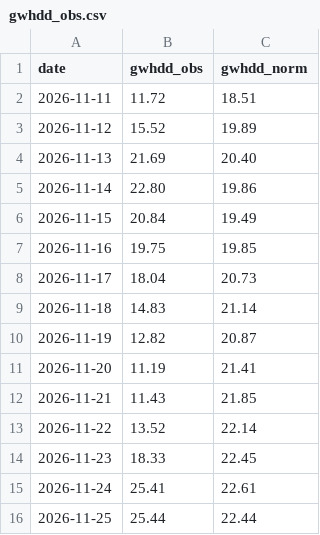
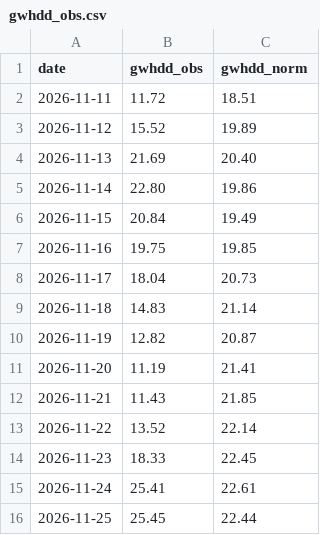
Before and after one commit to KrisMaros/gwhdd-data, a CSV file: data/gwhdd_obs.csv, drawn as a sheet.

```diff
--- a/data/gwhdd_obs.csv
+++ b/data/gwhdd_obs.csv
@@ -15,2 +15,2 @@ date,gwhdd_obs,gwhdd_norm
 2026-11-24,25.41,22.61
-2026-11-25,25.44,22.44
+2026-11-25,25.45,22.44
```
Also changed, not shown: 2 other files.
